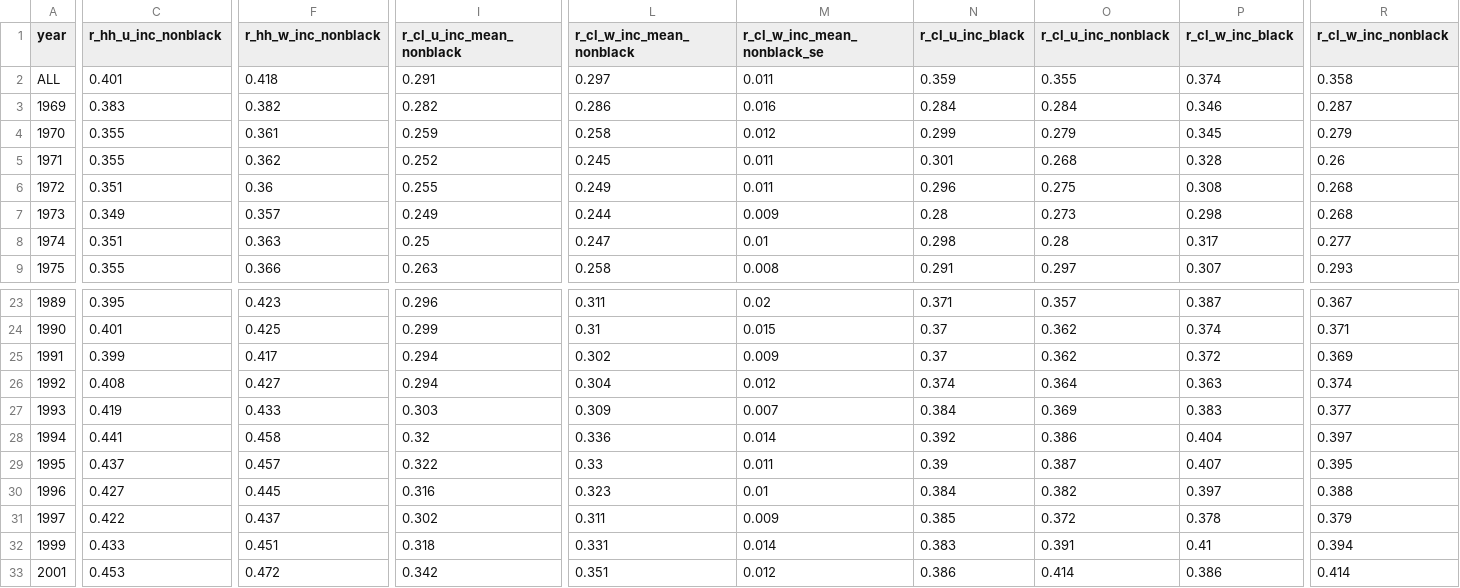
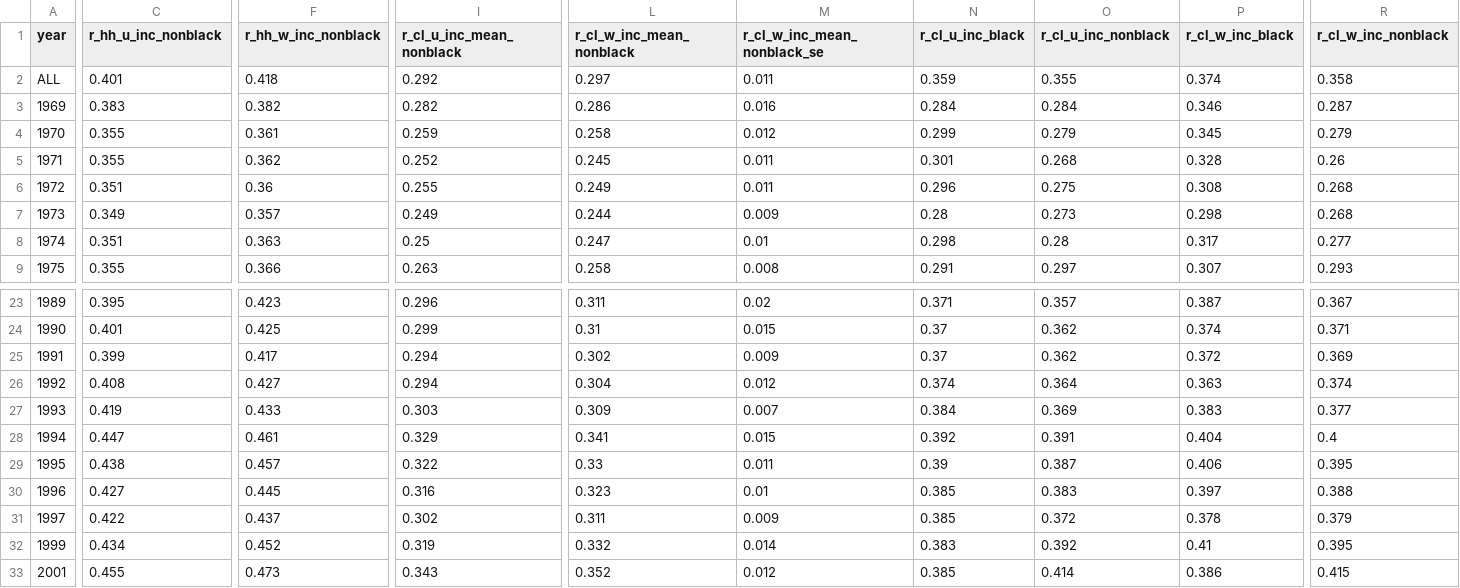
Before and after one commit to aebuechele29/clan_study, a CSV file: 5_calculate_gini/output/inc_by_year_race.csv, drawn as a sheet; only a part is shown, gaps mark what is left out; the diff covers the shown part only; the diff names each change by its address in the sheet, - before the commit and + after, or states it on an @@ line.

```diff
--- a/5_calculate_gini/output/inc_by_year_race.csv
+++ b/5_calculate_gini/output/inc_by_year_race.csv
-I2 (r_cl_u_inc_mean_nonblack): 0.291
+I2 (r_cl_u_inc_mean_nonblack): 0.292
-C28 (r_hh_u_inc_nonblack): 0.441
+C28 (r_hh_u_inc_nonblack): 0.447
-F28 (r_hh_w_inc_nonblack): 0.458
+F28 (r_hh_w_inc_nonblack): 0.461
-I28 (r_cl_u_inc_mean_nonblack): 0.32
+I28 (r_cl_u_inc_mean_nonblack): 0.329
-L28 (r_cl_w_inc_mean_nonblack): 0.336
+L28 (r_cl_w_inc_mean_nonblack): 0.341
-M28 (r_cl_w_inc_mean_nonblack_se): 0.014
+M28 (r_cl_w_inc_mean_nonblack_se): 0.015
-O28 (r_cl_u_inc_nonblack): 0.386
+O28 (r_cl_u_inc_nonblack): 0.391
-R28 (r_cl_w_inc_nonblack): 0.397
+R28 (r_cl_w_inc_nonblack): 0.4
-C29 (r_hh_u_inc_nonblack): 0.437
+C29 (r_hh_u_inc_nonblack): 0.438
-P29 (r_cl_w_inc_black): 0.407
+P29 (r_cl_w_inc_black): 0.406
-N30 (r_cl_u_inc_black): 0.384
+N30 (r_cl_u_inc_black): 0.385
-O30 (r_cl_u_inc_nonblack): 0.382
+O30 (r_cl_u_inc_nonblack): 0.383
-C32 (r_hh_u_inc_nonblack): 0.433
+C32 (r_hh_u_inc_nonblack): 0.434
-F32 (r_hh_w_inc_nonblack): 0.451
+F32 (r_hh_w_inc_nonblack): 0.452
-I32 (r_cl_u_inc_mean_nonblack): 0.318
+I32 (r_cl_u_inc_mean_nonblack): 0.319
-L32 (r_cl_w_inc_mean_nonblack): 0.331
+L32 (r_cl_w_inc_mean_nonblack): 0.332
-O32 (r_cl_u_inc_nonblack): 0.391
+O32 (r_cl_u_inc_nonblack): 0.392
-R32 (r_cl_w_inc_nonblack): 0.394
+R32 (r_cl_w_inc_nonblack): 0.395
-C33 (r_hh_u_inc_nonblack): 0.453
+C33 (r_hh_u_inc_nonblack): 0.455
-F33 (r_hh_w_inc_nonblack): 0.472
+F33 (r_hh_w_inc_nonblack): 0.473
-I33 (r_cl_u_inc_mean_nonblack): 0.342
+I33 (r_cl_u_inc_mean_nonblack): 0.343
-L33 (r_cl_w_inc_mean_nonblack): 0.351
+L33 (r_cl_w_inc_mean_nonblack): 0.352
-N33 (r_cl_u_inc_black): 0.386
+N33 (r_cl_u_inc_black): 0.385
-R33 (r_cl_w_inc_nonblack): 0.414
+R33 (r_cl_w_inc_nonblack): 0.415
```
Also changed, not shown: 30 edited cells elsewhere in this file, 5_calculate_gini/output/inc_by_year.csv, 5_calculate_gini/output/wealth_by_year.csv, 42 other files.
